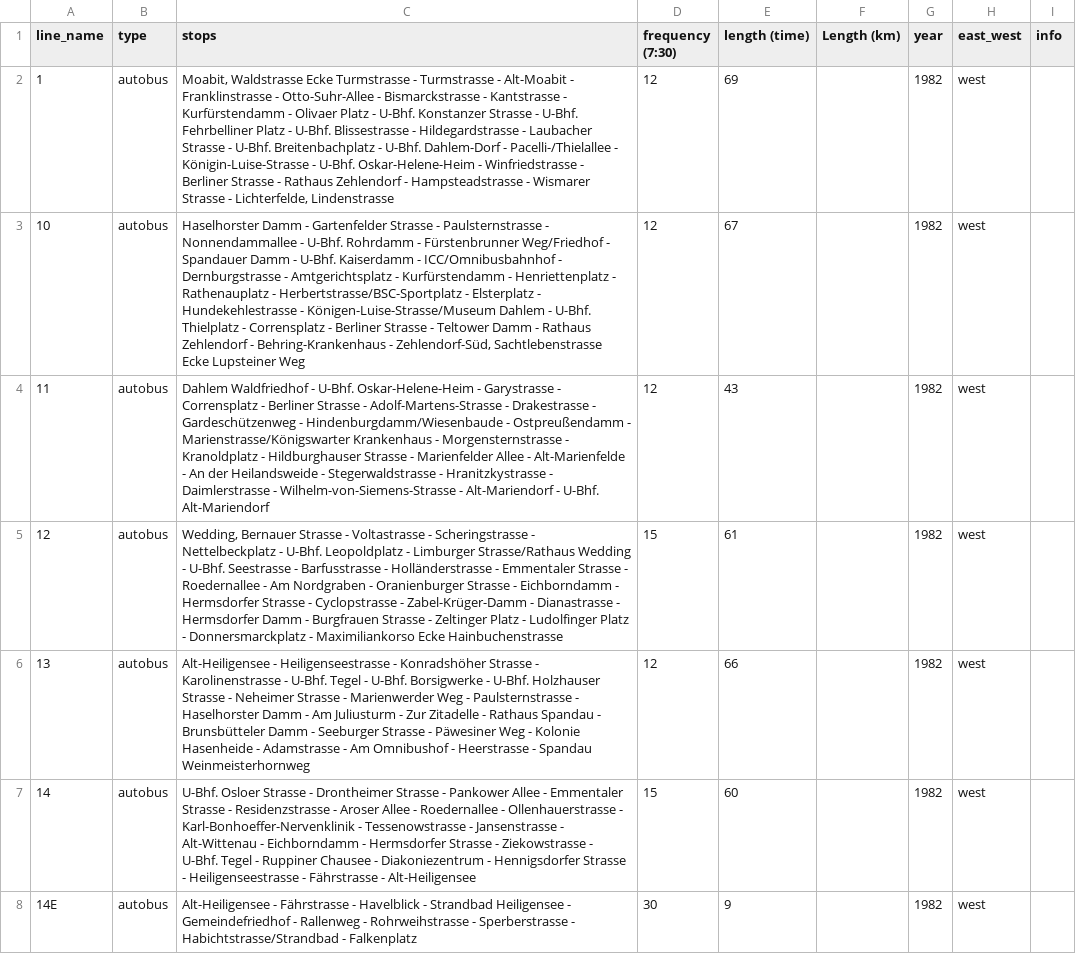
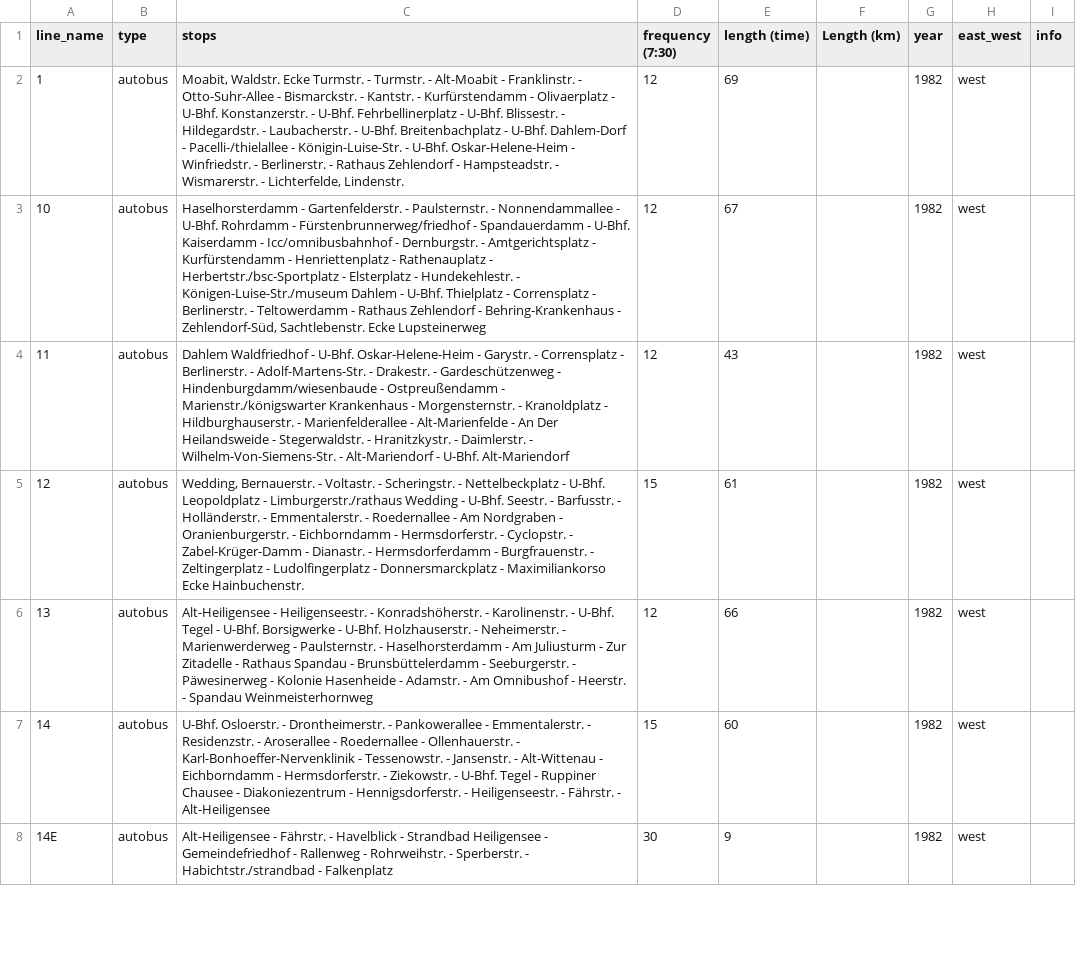
Before and after one commit to noahjb27/phd, a CSV file: data/fahrplanbuch/data/raw/1982_west.csv, drawn as a sheet; only a part is shown; the diff covers the shown part only; the diff names each change by its address in the sheet, - before the commit and + after, or states it on an @@ line.

```diff
--- a/data/fahrplanbuch/data/raw/1982_west.csv
+++ b/data/fahrplanbuch/data/raw/1982_west.csv
-C2 (stops): Moabit, Waldstrasse Ecke Turmstrasse - Turmstrasse - Alt-Moabit - Franklinstrasse - Otto-Suhr-Allee - Bismarckstrasse - Kantstrasse - Kurfürstendamm - Olivaer Platz - U-Bhf. Konstanzer Strasse - U-Bhf. Fehrbelliner Platz - U-Bhf. Blissestrasse - Hildegardstrasse - Laubacher Strasse - U-Bhf. Breitenbachplatz - U-Bhf. Dahlem-Dorf - Pacelli-/Thielallee - Königin-Luise-Strasse - U-Bhf. Oskar-Helene-Heim - Winfriedstrasse - Berliner Strasse - Rathaus Zehlendorf - Hampsteadstrasse - Wismarer Strasse - Lichterfelde, Lindenstrasse
+C2 (stops): Moabit, Waldstr. Ecke Turmstr. - Turmstr. - Alt-Moabit - Franklinstr. - Otto-Suhr-Allee - Bismarckstr. - Kantstr. - Kurfürstendamm - Olivaerplatz - U-Bhf. Konstanzerstr. - U-Bhf. Fehrbellinerplatz - U-Bhf. Blissestr. - Hildegardstr. - Laubacherstr. - U-Bhf. Breitenbachplatz - U-Bhf. Dahlem-Dorf - Pacelli-/thielallee - Königin-Luise-Str. - U-Bhf. Oskar-Helene-Heim - Winfriedstr. - Berlinerstr. - Rathaus Zehlendorf - Hampsteadstr. - Wismarerstr. - Lichterfelde, Lindenstr.
-C3 (stops): Haselhorster Damm - Gartenfelder Strasse - Paulsternstrasse - Nonnendammallee - U-Bhf. Rohrdamm - Fürstenbrunner Weg/Friedhof - Spandauer Damm - U-Bhf. Kaiserdamm - ICC/Omnibusbahnhof - Dernburgstrasse - Amtgerichtsplatz - Kurfürstendamm - Henriettenplatz - Rathenauplatz - Herbertstrasse/BSC-Sportplatz - Elsterplatz - Hundekehlestrasse - Königen-Luise-Strasse/Museum Dahlem - U-Bhf. Thielplatz - Corrensplatz - Berliner Strasse - Teltower Damm - Rathaus Zehlendorf - Behring-Krankenhaus - Zehlendorf-Süd, Sachtlebenstrasse Ecke Lupsteiner Weg
+C3 (stops): Haselhorsterdamm - Gartenfelderstr. - Paulsternstr. - Nonnendammallee - U-Bhf. Rohrdamm - Fürstenbrunnerweg/friedhof - Spandauerdamm - U-Bhf. Kaiserdamm - Icc/omnibusbahnhof - Dernburgstr. - Amtgerichtsplatz - Kurfürstendamm - Henriettenplatz - Rathenauplatz - Herbertstr./bsc-Sportplatz - Elsterplatz - Hundekehlestr. - Königen-Luise-Str./museum Dahlem - U-Bhf. Thielplatz - Corrensplatz - Berlinerstr. - Teltowerdamm - Rathaus Zehlendorf - Behring-Krankenhaus - Zehlendorf-Süd, Sachtlebenstr. Ecke Lupsteinerweg
-C4 (stops): …Oskar-Helene-Heim - Garystrasse - Corrensplatz - Berliner Strasse - Adolf-Martens-Strasse - Drakestrasse - Gardeschützenweg - Hindenburgdamm/Wiesenbaude - Ostpreußendamm - Marienstrasse/Königswarter Krankenhaus - Morgensternstrasse - Kranoldplatz - Hildburghauser Strasse - Marienfelder Allee - Alt-Marienfelde - An der Heilandsweide - Stegerwaldstrasse - Hranitzkystrasse - Daimlerstrasse - Wilhelm-von-Siemens-Strasse - Alt-Mariendorf…
+C4 (stops): …Oskar-Helene-Heim - Garystr. - Corrensplatz - Berlinerstr. - Adolf-Martens-Str. - Drakestr. - Gardeschützenweg - Hindenburgdamm/wiesenbaude - Ostpreußendamm - Marienstr./königswarter Krankenhaus - Morgensternstr. - Kranoldplatz - Hildburghauserstr. - Marienfelderallee - Alt-Marienfelde - An Der Heilandsweide - Stegerwaldstr. - Hranitzkystr. - Daimlerstr. - Wilhelm-Von-Siemens-Str. - Alt-Mariendorf…
-C5 (stops): Wedding, Bernauer Strasse - Voltastrasse - Scheringstrasse - Nettelbeckplatz - U-Bhf. Leopoldplatz - Limburger Strasse/Rathaus Wedding - U-Bhf. Seestrasse - Barfusstrasse - Holländerstrasse - Emmentaler Strasse - Roedernallee - Am Nordgraben - Oranienburger Strasse - Eichborndamm - Hermsdorfer Strasse - Cyclopstrasse - Zabel-Krüger-Damm - Dianastrasse - Hermsdorfer Damm - Burgfrauen Strasse - Zeltinger Platz - Ludolfinger Platz - Donnersmarckplatz - Maximiliankorso Ecke Hainbuchenstrasse
+C5 (stops): Wedding, Bernauerstr. - Voltastr. - Scheringstr. - Nettelbeckplatz - U-Bhf. Leopoldplatz - Limburgerstr./rathaus Wedding - U-Bhf. Seestr. - Barfusstr. - Holländerstr. - Emmentalerstr. - Roedernallee - Am Nordgraben - Oranienburgerstr. - Eichborndamm - Hermsdorferstr. - Cyclopstr. - Zabel-Krüger-Damm - Dianastr. - Hermsdorferdamm - Burgfrauenstr. - Zeltingerplatz - Ludolfingerplatz - Donnersmarckplatz - Maximiliankorso Ecke Hainbuchenstr.
-C6 (stops): Alt-Heiligensee - Heiligenseestrasse - Konradshöher Strasse - Karolinenstrasse - U-Bhf. Tegel - U-Bhf. Borsigwerke - U-Bhf. Holzhauser Strasse - Neheimer Strasse - Marienwerder Weg - Paulsternstrasse - Haselhorster Damm - Am Juliusturm - Zur Zitadelle - Rathaus Spandau - Brunsbütteler Damm - Seeburger Strasse - Päwesiner Weg - Kolonie Hasenheide - Adamstrasse - Am Omnibushof - Heerstrasse - Spandau…
+C6 (stops): Alt-Heiligensee - Heiligenseestr. - Konradshöherstr. - Karolinenstr. - U-Bhf. Tegel - U-Bhf. Borsigwerke - U-Bhf. Holzhauserstr. - Neheimerstr. - Marienwerderweg - Paulsternstr. - Haselhorsterdamm - Am Juliusturm - Zur Zitadelle - Rathaus Spandau - Brunsbüttelerdamm - Seeburgerstr. - Päwesinerweg - Kolonie Hasenheide - Adamstr. - Am Omnibushof - Heerstr. - Spandau…
-C7 (stops): U-Bhf. Osloer Strasse - Drontheimer Strasse - Pankower Allee - Emmentaler Strasse - Residenzstrasse - Aroser Allee - Roedernallee - Ollenhauerstrasse - Karl-Bonhoeffer-Nervenklinik - Tessenowstrasse - Jansenstrasse - Alt-Wittenau - Eichborndamm - Hermsdorfer Strasse - Ziekowstrasse - U-Bhf. Tegel - Ruppiner Chausee - Diakoniezentrum - Hennigsdorfer Strasse - Heiligenseestrasse - Fährstrasse - Alt-Heiligensee
+C7 (stops): U-Bhf. Osloerstr. - Drontheimerstr. - Pankowerallee - Emmentalerstr. - Residenzstr. - Aroserallee - Roedernallee - Ollenhauerstr. - Karl-Bonhoeffer-Nervenklinik - Tessenowstr. - Jansenstr. - Alt-Wittenau - Eichborndamm - Hermsdorferstr. - Ziekowstr. - U-Bhf. Tegel - Ruppiner Chausee - Diakoniezentrum - Hennigsdorferstr. - Heiligenseestr. - Fährstr. - Alt-Heiligensee
-C8 (stops): Alt-Heiligensee - Fährstrasse - Havelblick - Strandbad Heiligensee - Gemeindefriedhof - Rallenweg - Rohrweihstrasse - Sperberstrasse - Habichtstrasse/Strandbad - Falkenplatz
+C8 (stops): Alt-Heiligensee - Fährstr. - Havelblick - Strandbad Heiligensee - Gemeindefriedhof - Rallenweg - Rohrweihstr. - Sperberstr. - Habichtstr./strandbad - Falkenplatz
```
Also changed, not shown: 83 edited cells elsewhere in this file, data/fahrplanbuch/data/interim/stops_verified/stops_1965_west.csv, data/fahrplanbuch/data/raw/1956_unified.csv, 36 other files.
